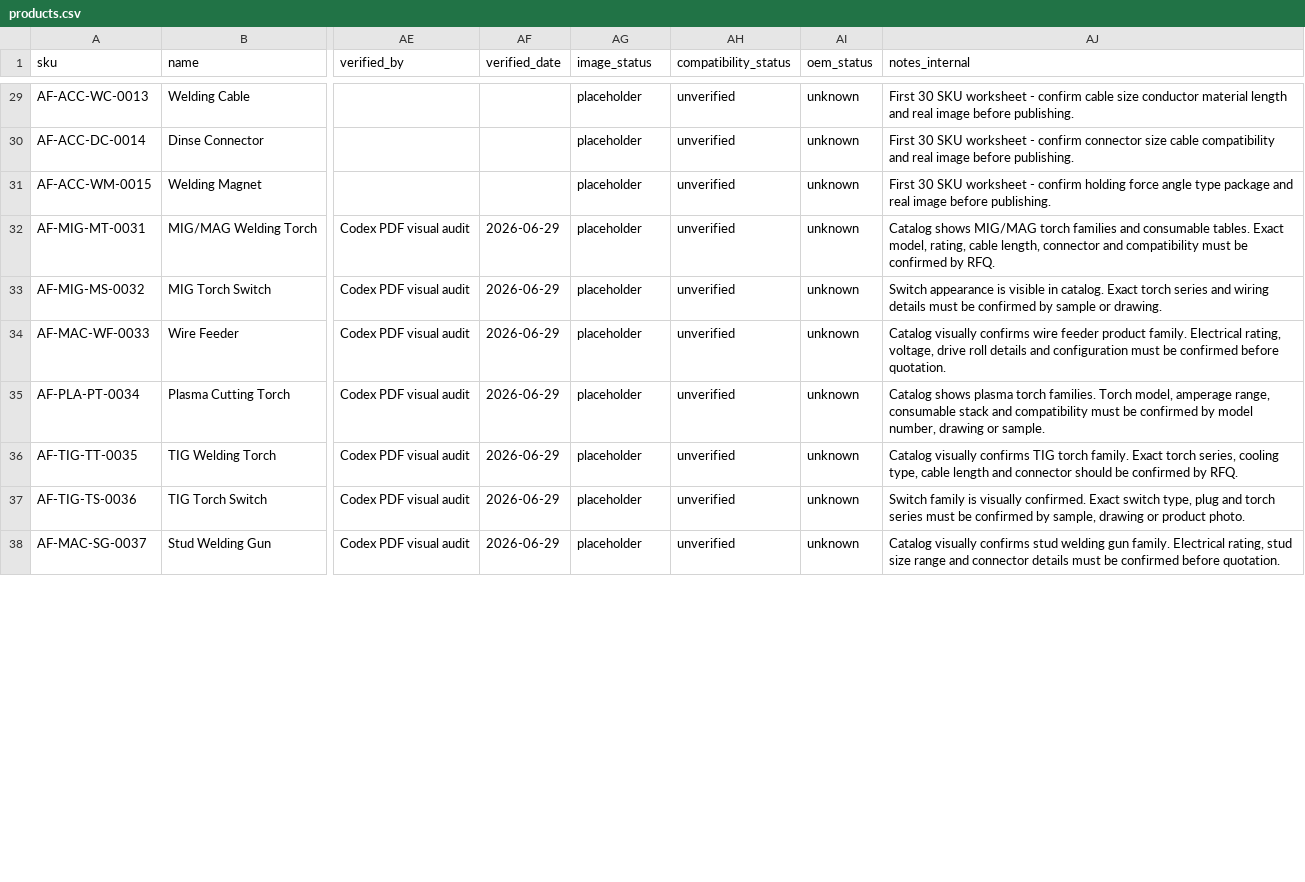
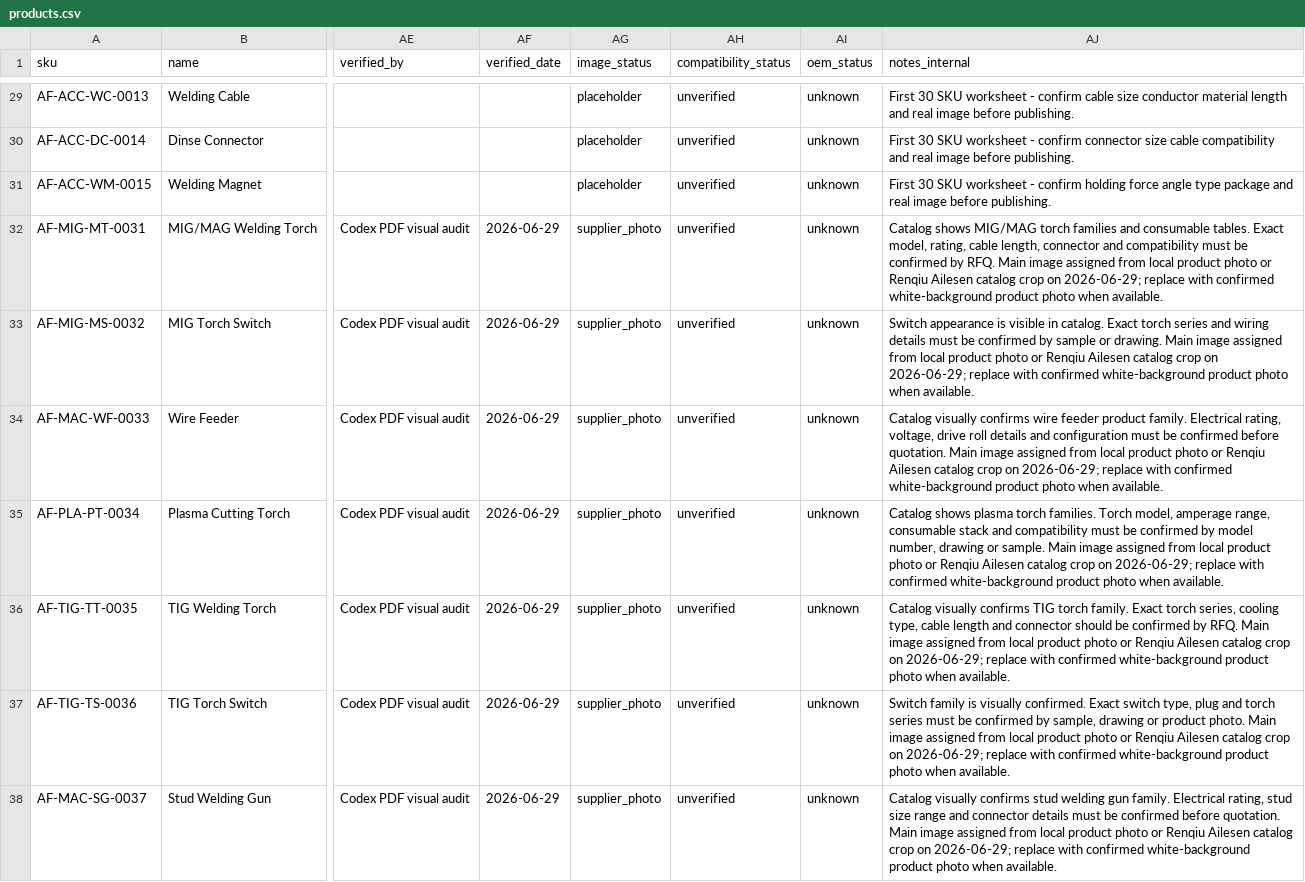
Before and after one commit to 18803076512/arcfort-website, a CSV file: data/import/products.csv, drawn as a sheet; only a part is shown, gaps mark what is left out; the diff covers the shown part only; the diff names each change by its address in the sheet, - before the commit and + after, or states it on an @@ line.

Commit message:
Add product images for catalog-derived SKUs
Add optimized product images for catalog-derived product pages and update image readiness status.

```diff
--- a/data/import/products.csv
+++ b/data/import/products.csv
-AG32:AG38 (image_status): placeholder
+AG32:AG38 (image_status): supplier_photo
-AJ32 (notes_internal): …by RFQ.
+AJ32 (notes_internal): …by RFQ. Main image assigned from local product photo or Renqiu Ailesen catalog crop on 2026-06-29; replace with confirmed white-background product photo when available.
-AJ33 (notes_internal): …or drawing.
+AJ33 (notes_internal): …or drawing. Main image assigned from local product photo or Renqiu Ailesen catalog crop on 2026-06-29; replace with confirmed white-background product photo when available.
-AJ34 (notes_internal): …before quotation.
+AJ34 (notes_internal): …before quotation. Main image assigned from local product photo or Renqiu Ailesen catalog crop on 2026-06-29; replace with confirmed white-background product photo when available.
-AJ35 (notes_internal): …or sample.
+AJ35 (notes_internal): …or sample. Main image assigned from local product photo or Renqiu Ailesen catalog crop on 2026-06-29; replace with confirmed white-background product photo when available.
-AJ36 (notes_internal): …by RFQ.
+AJ36 (notes_internal): …by RFQ. Main image assigned from local product photo or Renqiu Ailesen catalog crop on 2026-06-29; replace with confirmed white-background product photo when available.
-AJ37 (notes_internal): …product photo.
+AJ37 (notes_internal): …product photo. Main image assigned from local product photo or Renqiu Ailesen catalog crop on 2026-06-29; replace with confirmed white-background product photo when available.
-AJ38 (notes_internal): …before quotation.
+AJ38 (notes_internal): …before quotation. Main image assigned from local product photo or Renqiu Ailesen catalog crop on 2026-06-29; replace with confirmed white-background product photo when available.
```
Also changed, not shown: 12 edited cells elsewhere in this file, 18 other files.
